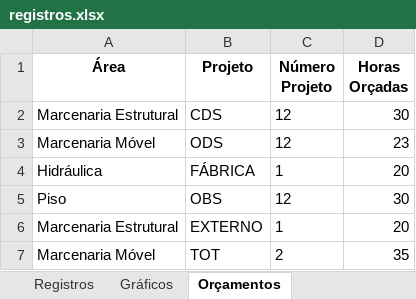
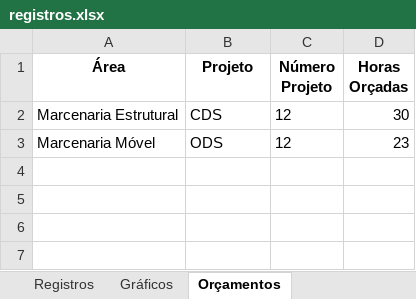
Before and after one commit to HenriqueFlexi/qr, an Excel workbook: registros.xlsx, sheet Orçamentos, drawn as a sheet; values as stored, in another font and other column widths than the file's, no borders; the diff names each change by its address in the sheet, - before the commit and + after, or states it on an @@ line.

```diff
--- a/registros.xlsx (sheet Orçamentos)
+++ b/registros.xlsx (sheet Orçamentos)
-row 4: Hidráulica | FÁBRICA | 1 | 20
-row 5: Piso | OBS | 12 | 30
-row 6: Marcenaria Estrutural | EXTERNO | 1 | 20
-row 7: Marcenaria Móvel | TOT | 2 | 35
```
Also changed, not shown: sheet Registros, sheet Gráficos, charts or pictures, 2 other files.
